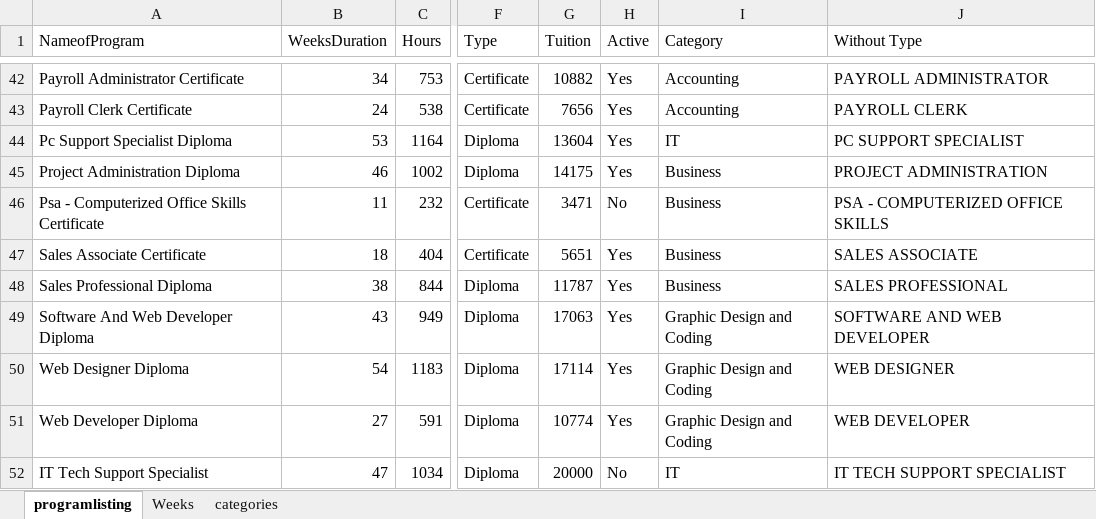
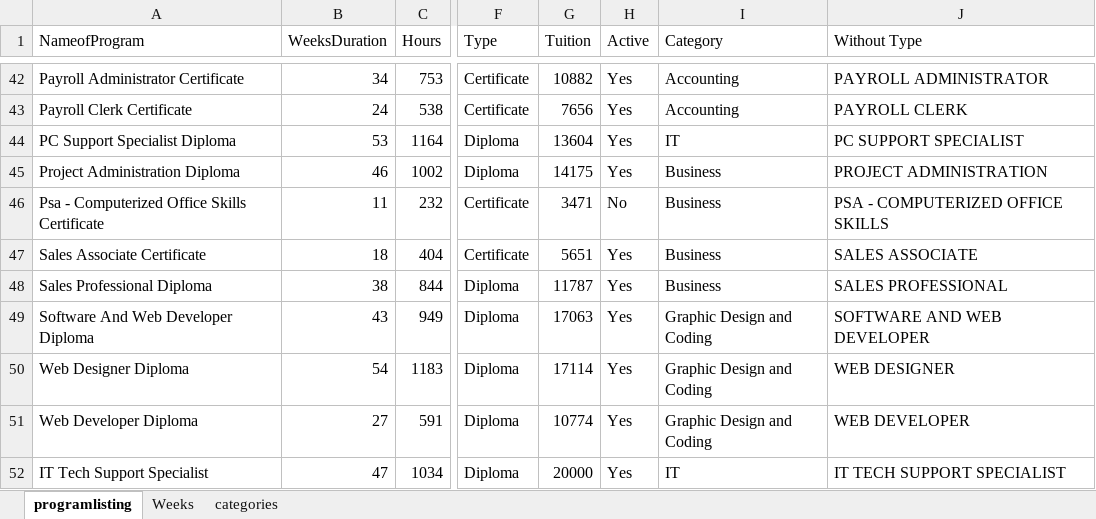
Before and after one commit to Academy-of-Learning-Career-College/aolccbc.com, an Excel workbook: static/programlisting.xlsx, sheet programlisting, drawn as a sheet; only a part is shown, gaps mark what is left out; values as stored, in another font and other column widths than the file's, no borders; the diff names each change by its address in the sheet, - before the commit and + after, or states it on an @@ line.

Commit message:
Activate It Tech Support. Fix PC Support

```diff
--- a/static/programlisting.xlsx (sheet programlisting)
+++ b/static/programlisting.xlsx (sheet programlisting)
-A44 (NameofProgram): Pc Support Specialist Diploma
+A44 (NameofProgram): PC Support Specialist Diploma
-H52 (Active): No
+H52 (Active): Yes
```
